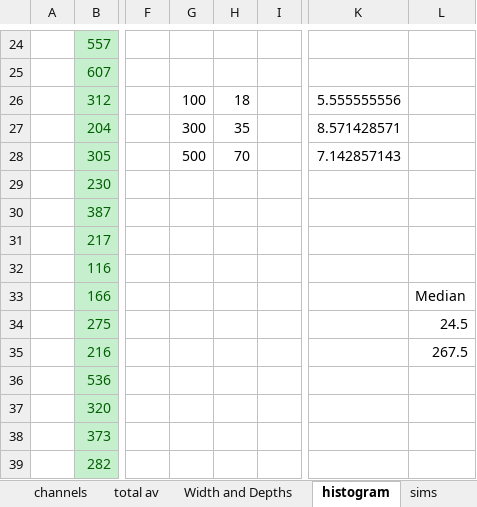
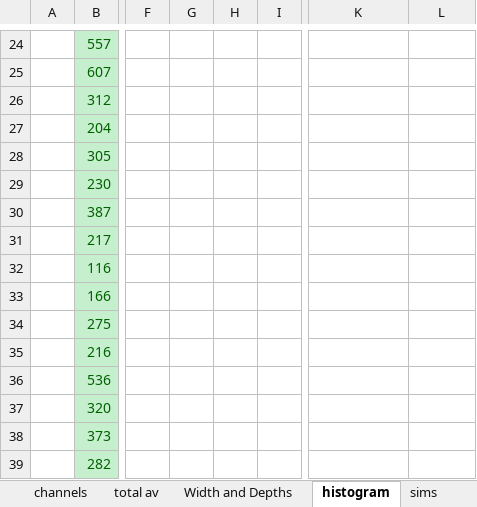
Before and after one commit to aikubo/channelized-pdcs, an Excel workbook: channel database.xlsx, sheet histogram, drawn as a sheet; only a part is shown, gaps mark what is left out; values as stored, in another font and other column widths than the file's, no borders; charts and pictures not drawn; the diff covers the shown part only; the diff names each change by its address in the sheet, - before the commit and + after, or states it on an @@ line.

Commit message:
updated histograms in channel database

```diff
--- a/channel database.xlsx (sheet histogram)
+++ b/channel database.xlsx (sheet histogram)
-G26: 100
+G26: (empty)
-H26: 18
+H26: (empty)
-K26: 5.555555556
+K26: (empty)
-G27: 300
+G27: (empty)
-H27: 35
+H27: (empty)
-K27: 8.571428571
+K27: (empty)
-G28: 500
+G28: (empty)
-H28: 70
+H28: (empty)
-K28: 7.142857143
+K28: (empty)
-L33: Median
+L33: (empty)
-L34: 24.5
+L34: (empty)
-L35: 267.5
+L35: (empty)
```
Also changed, not shown: 71 added rows, 21 removed rows and 21 edited cells elsewhere in this sheet, sheet channels, formulas that keep their value, charts or pictures.
